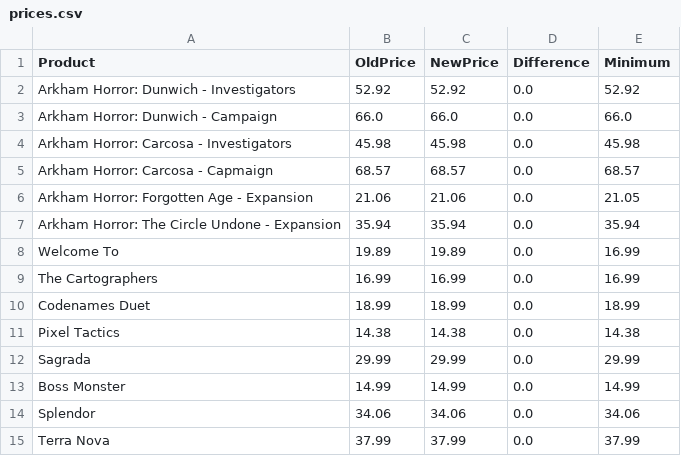
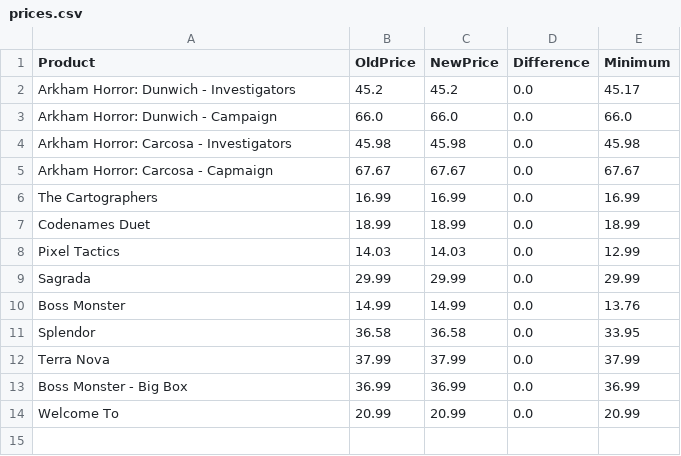
Before and after one commit to Serhii-Prusak/amazon, a CSV file: prices.csv, drawn as a sheet.

Commit message:
prices were updated

```diff
--- a/prices.csv
+++ b/prices.csv
@@ -1,15 +1,14 @@
 Product,OldPrice,NewPrice,Difference,Minimum
-Arkham Horror: Dunwich - Investigators,52.92,52.92,0.0,52.92
+Arkham Horror: Dunwich - Investigators,45.2,45.2,0.0,45.17
 Arkham Horror: Dunwich - Campaign,66.0,66.0,0.0,66.0
 Arkham Horror: Carcosa - Investigators,45.98,45.98,0.0,45.98
-Arkham Horror: Carcosa - Capmaign,68.57,68.57,0.0,68.57
-Arkham Horror: Forgotten Age - Expansion,21.06,21.06,0.0,21.05
-Arkham Horror: The Circle Undone - Expansion,35.94,35.94,0.0,35.94
-Welcome To,19.89,19.89,0.0,16.99
+Arkham Horror: Carcosa - Capmaign,67.67,67.67,0.0,67.67
 The Cartographers,16.99,16.99,0.0,16.99
 Codenames Duet,18.99,18.99,0.0,18.99
-Pixel Tactics,14.38,14.38,0.0,14.38
+Pixel Tactics,14.03,14.03,0.0,12.99
 Sagrada,29.99,29.99,0.0,29.99
-Boss Monster,14.99,14.99,0.0,14.99
-Splendor,34.06,34.06,0.0,34.06
+Boss Monster,14.99,14.99,0.0,13.76
+Splendor,36.58,36.58,0.0,33.95
 Terra Nova,37.99,37.99,0.0,37.99
+Boss Monster - Big Box,36.99,36.99,0.0,36.99
+Welcome To,20.99,20.99,0.0,20.99
```
